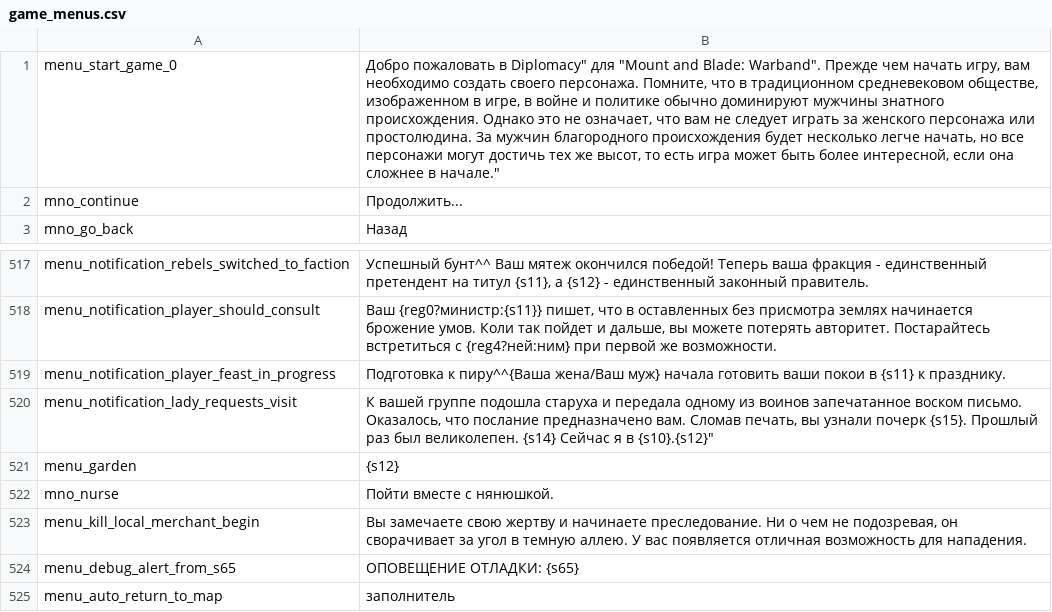
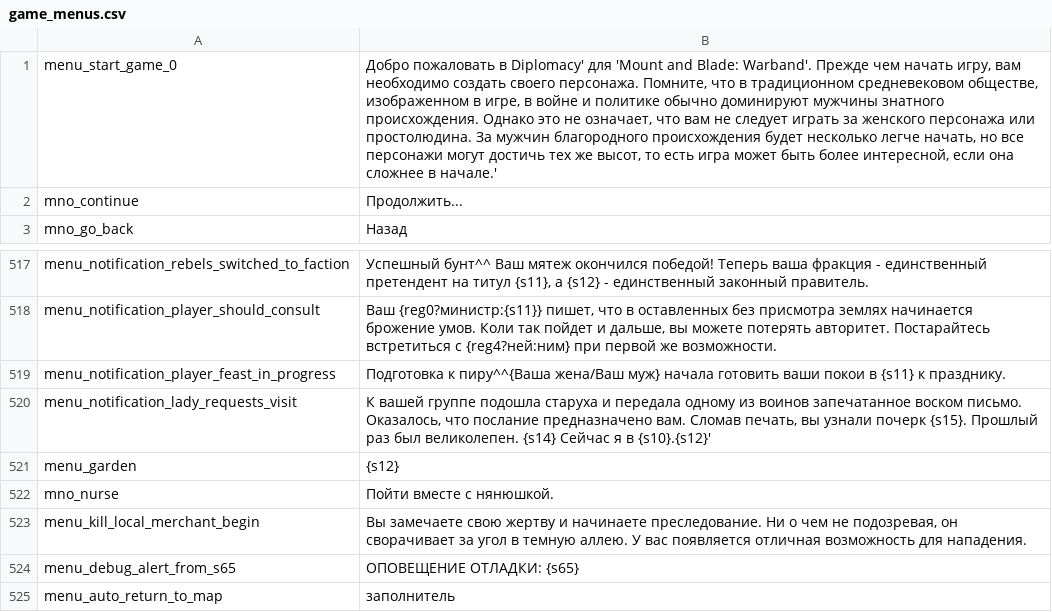
Before and after one commit to RusGaming/warband, a CSV file: Modules/Diplomacy/languages/ru/game_menus.csv, drawn as a sheet; only a part is shown, gaps mark what is left out.

```diff
--- a/Modules/Diplomacy/languages/ru/game_menus.csv
+++ b/Modules/Diplomacy/languages/ru/game_menus.csv
@@ -1,2 +1,2 @@
-menu_start_game_0|Добро пожаловать в Diplomacy" для "Mount and Blade: Warband". Прежде чем начать игру, вам необходимо создать своего персонажа. Помните, что в традиционном средневековом обществе, изображенном в игре, в войне и политике обычно доминируют мужчины знатного происхождения. Однако это не означает, что вам не следует играть за женского персонажа или простолюдина. За мужчин благородного происхождения будет несколько легче начать, но все персонажи могут достичь тех же высот, то есть игра может быть более интересной, если она сложнее в начале."
+menu_start_game_0|Добро пожаловать в Diplomacy' для 'Mount and Blade: Warband'. Прежде чем начать игру, вам необходимо создать своего персонажа. Помните, что в традиционном средневековом обществе, изображенном в игре, в войне и политике обычно доминируют мужчины знатного происхождения. Однако это не означает, что вам не следует играть за женского персонажа или простолюдина. За мужчин благородного происхождения будет несколько легче начать, но все персонажи могут достичь тех же высот, то есть игра может быть более интересной, если она сложнее в начале.'
 mno_continue|Продолжить...
@@ -519,3 +519,3 @@ menu_notification_player_should_consult|Ваш {reg0?министр:{s11}} пи
 menu_notification_player_feast_in_progress|Подготовка к пиру^^{Ваша жена/Ваш муж} начала готовить ваши покои в {s11} к празднику.
-menu_notification_lady_requests_visit|К вашей группе подошла старуха и передала одному из воинов запечатанное воском письмо. Оказалось, что послание предназначено вам. Сломав печать, вы узнали почерк {s15}. Прошлый раз был великолепен. {s14} Сейчас я в {s10}.{s12}"
+menu_notification_lady_requests_visit|К вашей группе подошла старуха и передала одному из воинов запечатанное воском письмо. Оказалось, что послание предназначено вам. Сломав печать, вы узнали почерк {s15}. Прошлый раз был великолепен. {s14} Сейчас я в {s10}.{s12}'
 menu_garden|{s12}
```
Also changed, not shown: Modules/Diplomacy/languages/ru/dialogs.csv, Modules/Diplomacy/languages/ru/game_strings.csv, 21 other files.
